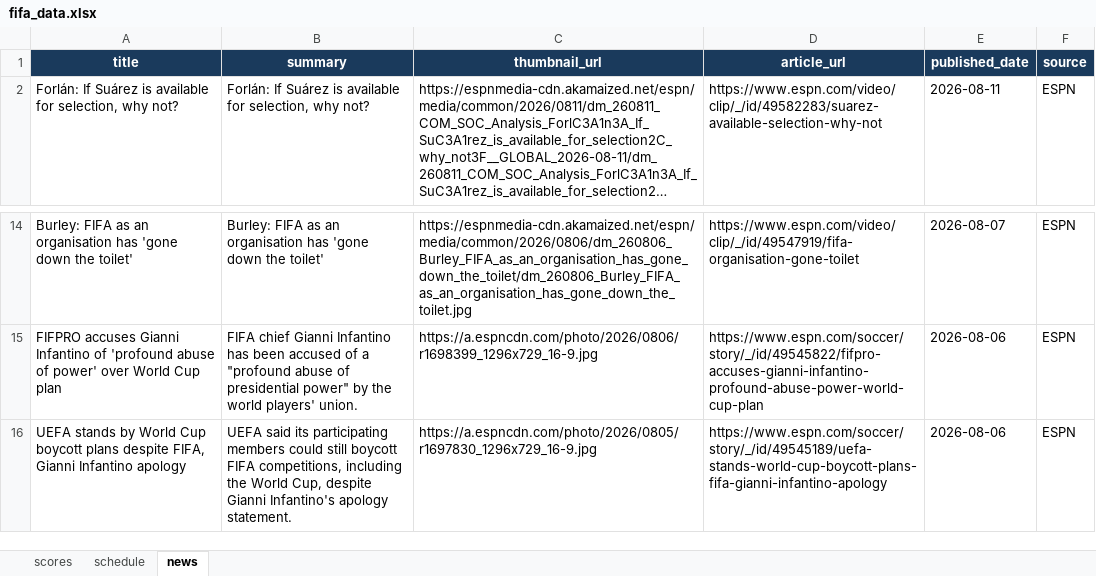
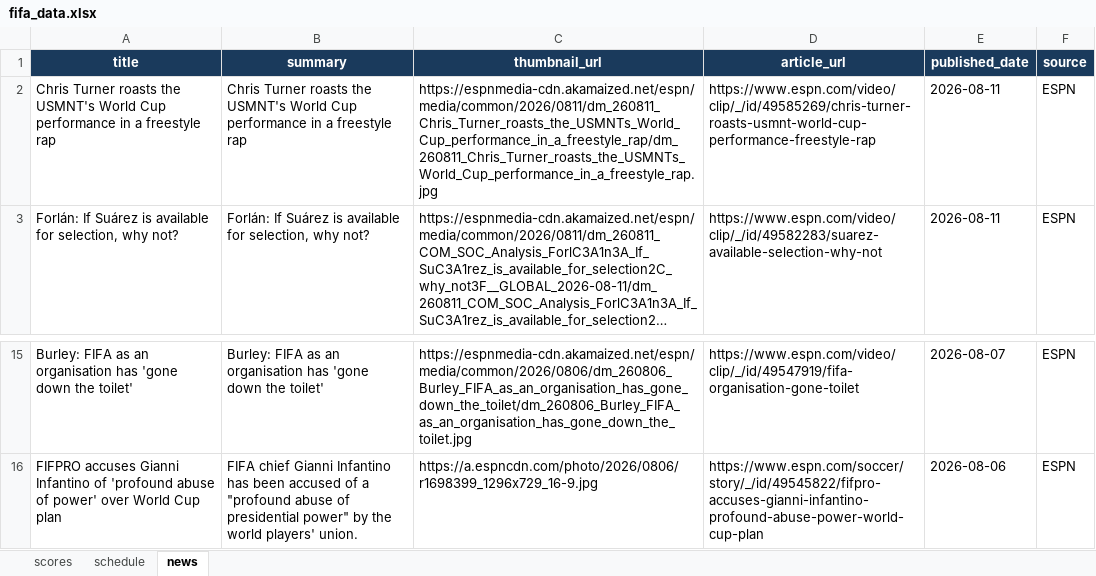
Before and after one commit to bibhu2020/media, an Excel workbook: fifa/fifa_data.xlsx, sheet news, drawn as a sheet; only a part is shown, gaps mark what is left out; long unchanged cells end in …; values as stored, in another font and other column widths than the file's, no borders; removed rows and columns are numbered as before the commit, all else as after; the diff names each change by its address in the sheet, - before the commit and + after, or states it on an @@ line.

Commit message:
chore: update FIFA World Cup 2026 data

```diff
--- a/fifa/fifa_data.xlsx (sheet news)
+++ b/fifa/fifa_data.xlsx (sheet news)
+row 2: Chris Turner roasts the USMNT's World Cup performance in a freestyle rap | Chris Turner roasts the USMNT's World Cup performance in a freestyle rap | https://espnmedia-cdn.akamaized.net/espn/media/common/2026/0811/dm_260811_Chris_Turner_roasts_the_USMNTs_World_Cup_performance_in_a_freestyle_rap/dm_260811_Chris_Turner_roasts_the_USMNTs_World_Cup_performance_in_a_freestyle_rap.jpg | https://www.espn.com/video/clip/_/id/49585269/chris-turner-roasts-usmnt-world-cup-performance-freestyle-rap | 2026-08-11 | ESPN
-row 16: UEFA stands by World Cup boycott plans despite FIFA, Gianni Infantino apology | UEFA said its participating members could still boycott FIFA competitions, including the World Cup, despite Gianni Infantino's apology statement. | https://a.espncdn.com/photo/2026/0805/r1697830_1296x729_16-9.jpg | https://www.espn.com/soccer/story/_/id/49545189/uefa-stands-world-cup-boycott-plans-fifa-gianni-infantino-apology | 2026-08-06 | ESPN
```
